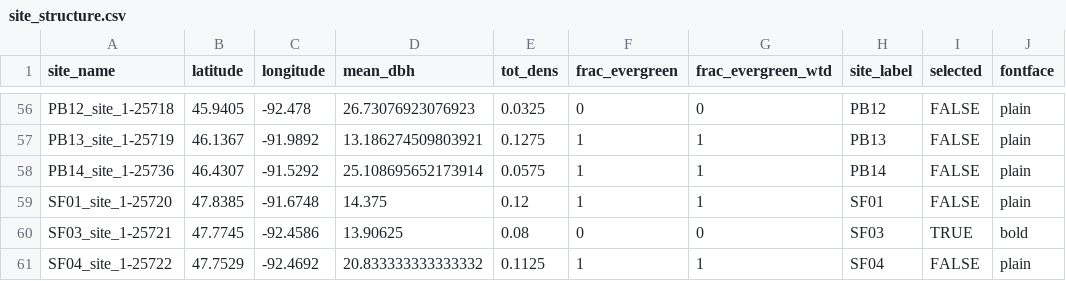
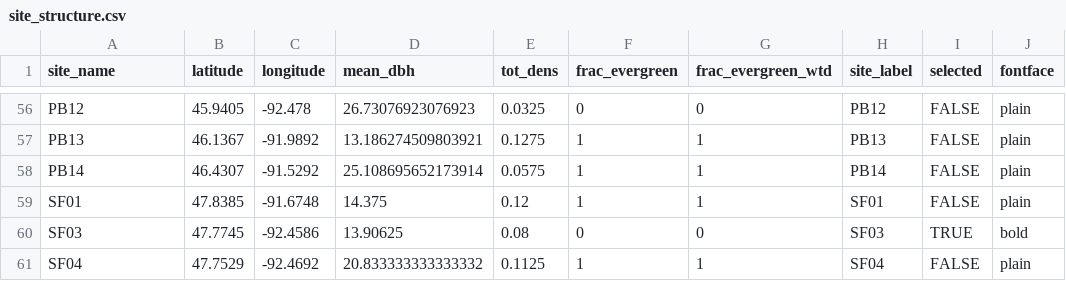
Before and after one commit to ashiklom/edr-da, a CSV file: other_site_data/site_structure.csv, drawn as a sheet; only a part is shown, gaps mark what is left out; the diff covers the shown part only; the diff names each change by its address in the sheet, - before the commit and + after, or states it on an @@ line.

Commit message:
Simplify site names in site_structure.csv

```diff
--- a/other_site_data/site_structure.csv
+++ b/other_site_data/site_structure.csv
-A56 (site_name): PB12_site_1-25718
+A56 (site_name): PB12
-A57 (site_name): PB13_site_1-25719
+A57 (site_name): PB13
-A58 (site_name): PB14_site_1-25736
+A58 (site_name): PB14
-A59 (site_name): SF01_site_1-25720
+A59 (site_name): SF01
-A60 (site_name): SF03_site_1-25721
+A60 (site_name): SF03
-A61 (site_name): SF04_site_1-25722
+A61 (site_name): SF04
```
Also changed, not shown: 54 edited cells elsewhere in this file.
